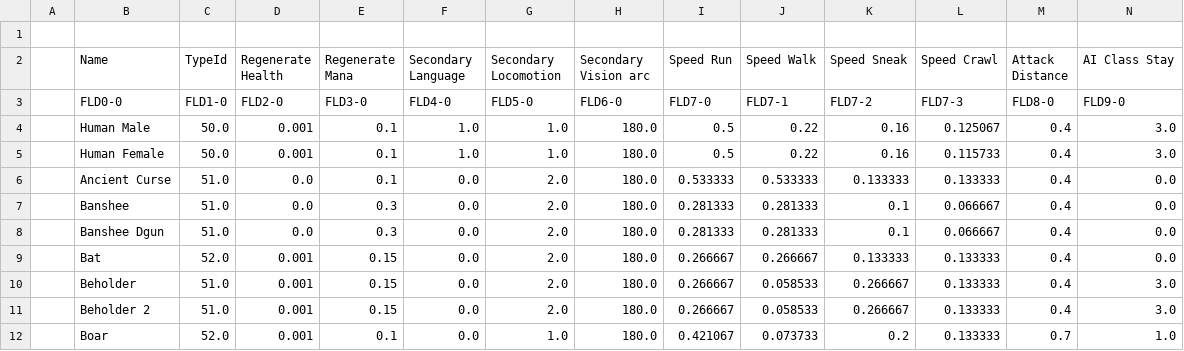
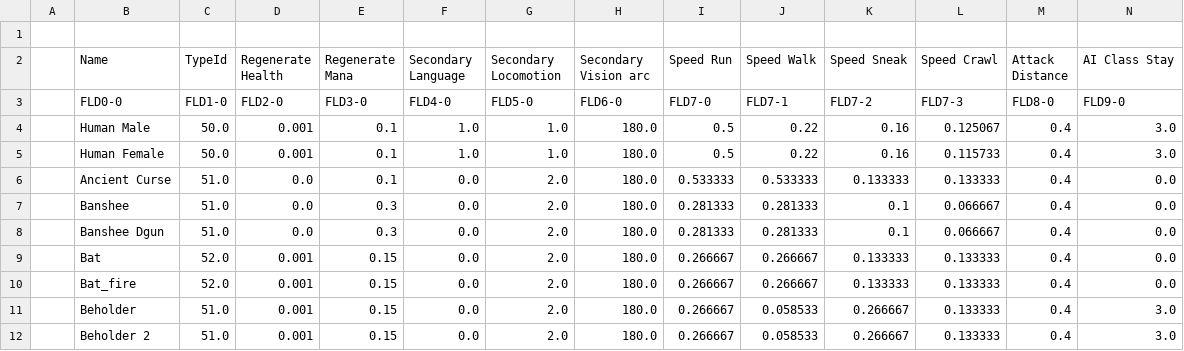
Before and after one commit to BGforgeNet/EItweaks, a CSV file: res/database/RaceModels.csv, drawn as a sheet; only a part is shown; the shorter side is filled out with more unchanged rows; rows hold the shown columns only; the diff names each change by its address in the sheet, - before the commit and + after, or states it on an @@ line.

```diff
--- a/res/database/RaceModels.csv
+++ b/res/database/RaceModels.csv
+row 10:  | Bat_fire | 52.0 | 0.001 | 0.15 | 0.0 | 2.0 | 180.0 | 0.266667 | 0.266667 | 0.133333 | 0.133333 | 0.4 | 0.0
```
Also changed, not shown: res/database/Monsters.csv.
